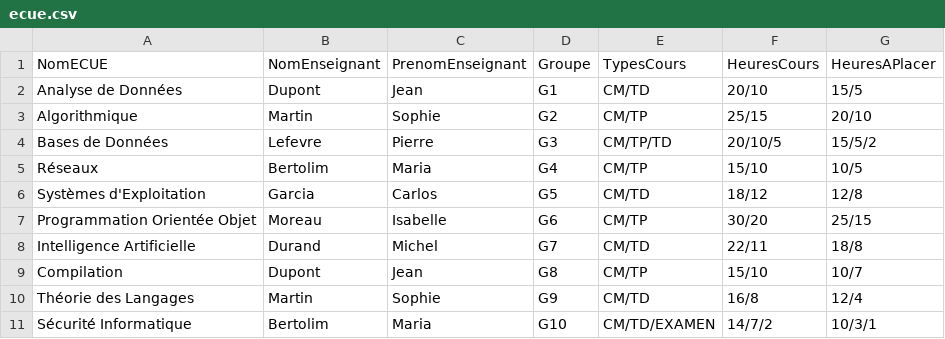
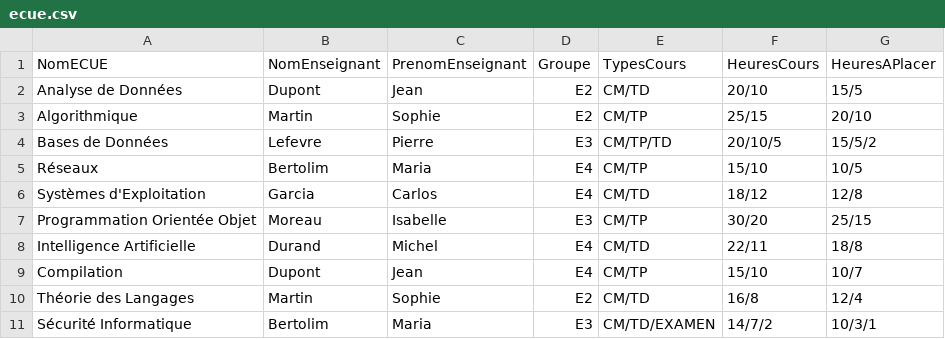
Before and after one commit to maevarmmj/project_EDT, a CSV file: CSV/ecue.csv, drawn as a sheet.

```diff
--- a/CSV/ecue.csv
+++ b/CSV/ecue.csv
@@ -1,11 +1,11 @@
 NomECUE,NomEnseignant,PrenomEnseignant,Groupe,TypesCours,HeuresCours,HeuresAPlacer
-Analyse de Données,Dupont,Jean,G1,CM/TD,20/10,15/5
-Algorithmique,Martin,Sophie,G2,CM/TP,25/15,20/10
-Bases de Données,Lefevre,Pierre,G3,CM/TP/TD,20/10/5,15/5/2
-Réseaux,Bertolim,Maria,G4,CM/TP,15/10,10/5
-Systèmes d'Exploitation,Garcia,Carlos,G5,CM/TD,18/12,12/8
-Programmation Orientée Objet,Moreau,Isabelle,G6,CM/TP,30/20,25/15
-Intelligence Artificielle,Durand,Michel,G7,CM/TD,22/11,18/8
-Compilation,Dupont,Jean,G8,CM/TP,15/10,10/7
-Théorie des Langages,Martin,Sophie,G9,CM/TD,16/8,12/4
-Sécurité Informatique,Bertolim,Maria,G10,CM/TD/EXAMEN,14/7/2,10/3/1
+Analyse de Données,Dupont,Jean,E2,CM/TD,20/10,15/5
+Algorithmique,Martin,Sophie,E2,CM/TP,25/15,20/10
+Bases de Données,Lefevre,Pierre,E3,CM/TP/TD,20/10/5,15/5/2
+Réseaux,Bertolim,Maria,E4,CM/TP,15/10,10/5
+Systèmes d'Exploitation,Garcia,Carlos,E4,CM/TD,18/12,12/8
+Programmation Orientée Objet,Moreau,Isabelle,E3,CM/TP,30/20,25/15
+Intelligence Artificielle,Durand,Michel,E4,CM/TD,22/11,18/8
+Compilation,Dupont,Jean,E4,CM/TP,15/10,10/7
+Théorie des Langages,Martin,Sophie,E2,CM/TD,16/8,12/4
+Sécurité Informatique,Bertolim,Maria,E3,CM/TD/EXAMEN,14/7/2,10/3/1
```
Also changed, not shown: 7 other files.
